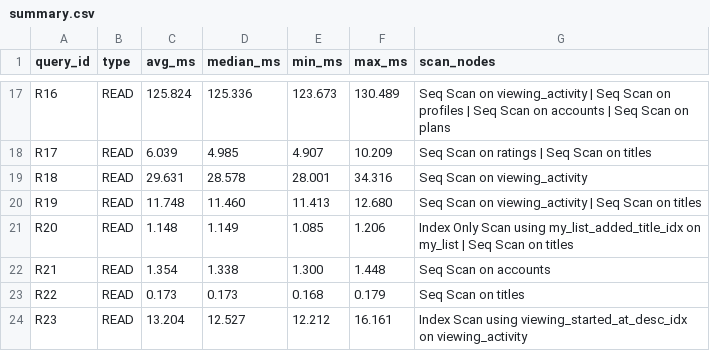
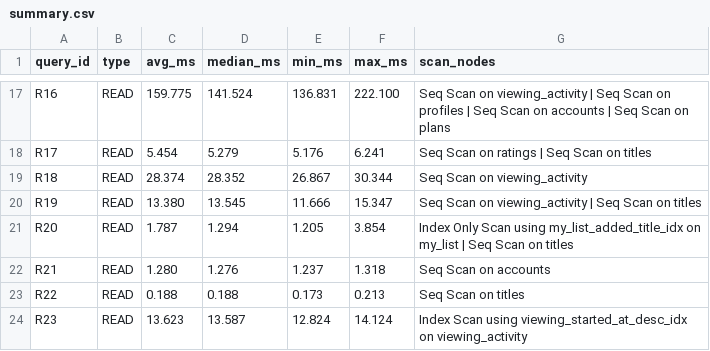
Before and after one commit to rahamanirfan905-netizen/DE_Project_2026, a CSV file: benchmarks/results/optimized/summary.csv, drawn as a sheet; only a part is shown, gaps mark what is left out; the diff covers the shown part only; the diff names each change by its address in the sheet, - before the commit and + after, or states it on an @@ line.

```diff
--- a/benchmarks/results/optimized/summary.csv
+++ b/benchmarks/results/optimized/summary.csv
-C17 (avg_ms): 125.824
+C17 (avg_ms): 159.775
-D17 (median_ms): 125.336
+D17 (median_ms): 141.524
-E17 (min_ms): 123.673
+E17 (min_ms): 136.831
-F17 (max_ms): 130.489
+F17 (max_ms): 222.100
-C18 (avg_ms): 6.039
+C18 (avg_ms): 5.454
-D18 (median_ms): 4.985
+D18 (median_ms): 5.279
-E18 (min_ms): 4.907
+E18 (min_ms): 5.176
-F18 (max_ms): 10.209
+F18 (max_ms): 6.241
-C19 (avg_ms): 29.631
+C19 (avg_ms): 28.374
-D19 (median_ms): 28.578
+D19 (median_ms): 28.352
-E19 (min_ms): 28.001
+E19 (min_ms): 26.867
-F19 (max_ms): 34.316
+F19 (max_ms): 30.344
-C20 (avg_ms): 11.748
+C20 (avg_ms): 13.380
-D20 (median_ms): 11.460
+D20 (median_ms): 13.545
-E20 (min_ms): 11.413
+E20 (min_ms): 11.666
-F20 (max_ms): 12.680
+F20 (max_ms): 15.347
-C21 (avg_ms): 1.148
+C21 (avg_ms): 1.787
-D21 (median_ms): 1.149
+D21 (median_ms): 1.294
-E21 (min_ms): 1.085
+E21 (min_ms): 1.205
-F21 (max_ms): 1.206
+F21 (max_ms): 3.854
-C22 (avg_ms): 1.354
+C22 (avg_ms): 1.280
-D22 (median_ms): 1.338
+D22 (median_ms): 1.276
-E22 (min_ms): 1.300
+E22 (min_ms): 1.237
-F22 (max_ms): 1.448
+F22 (max_ms): 1.318
-C23 (avg_ms): 0.173
+C23 (avg_ms): 0.188
-D23 (median_ms): 0.173
+D23 (median_ms): 0.188
-E23 (min_ms): 0.168
+E23 (min_ms): 0.173
-F23 (max_ms): 0.179
+F23 (max_ms): 0.213
-C24 (avg_ms): 13.204
+C24 (avg_ms): 13.623
-D24 (median_ms): 12.527
+D24 (median_ms): 13.587
-E24 (min_ms): 12.212
+E24 (min_ms): 12.824
-F24 (max_ms): 16.161
+F24 (max_ms): 14.124
```
Also changed, not shown: 89 edited cells elsewhere in this file, 32 other files.
